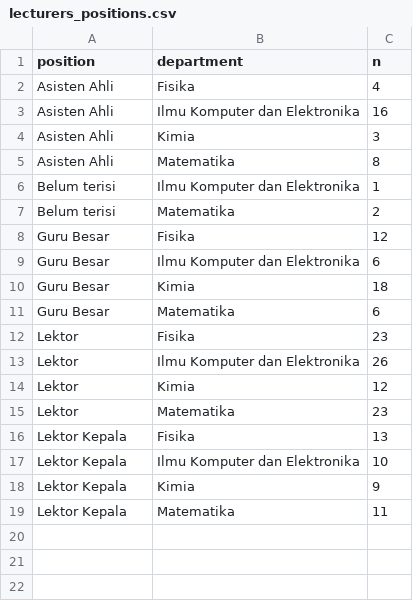
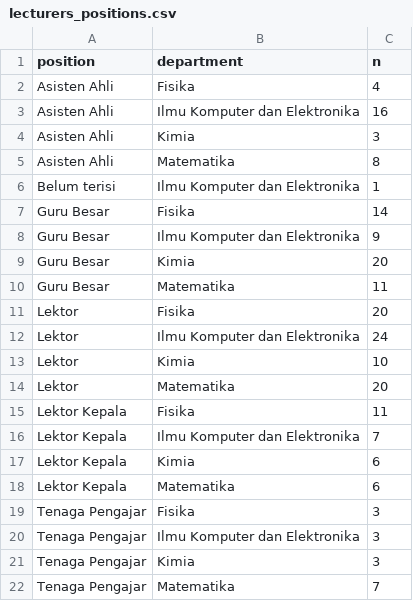
Before and after one commit to kristonova/laporan-dekan-2026, a CSV file: public/data/lecturers_positions.csv, drawn as a sheet.

Commit message:
update data sdm (guru besar, etc)

```diff
--- a/public/data/lecturers_positions.csv
+++ b/public/data/lecturers_positions.csv
@@ -6,14 +6,17 @@ Asisten Ahli,Matematika,8
 Belum terisi,Ilmu Komputer dan Elektronika,1
-Belum terisi,Matematika,2
-Guru Besar,Fisika,12
-Guru Besar,Ilmu Komputer dan Elektronika,6
-Guru Besar,Kimia,18
-Guru Besar,Matematika,6
-Lektor,Fisika,23
-Lektor,Ilmu Komputer dan Elektronika,26
-Lektor,Kimia,12
-Lektor,Matematika,23
-Lektor Kepala,Fisika,13
-Lektor Kepala,Ilmu Komputer dan Elektronika,10
-Lektor Kepala,Kimia,9
-Lektor Kepala,Matematika,11
+Guru Besar,Fisika,14
+Guru Besar,Ilmu Komputer dan Elektronika,9
+Guru Besar,Kimia,20
+Guru Besar,Matematika,11
+Lektor,Fisika,20
+Lektor,Ilmu Komputer dan Elektronika,24
+Lektor,Kimia,10
+Lektor,Matematika,20
+Lektor Kepala,Fisika,11
+Lektor Kepala,Ilmu Komputer dan Elektronika,7
+Lektor Kepala,Kimia,6
+Lektor Kepala,Matematika,6
+Tenaga Pengajar,Fisika,3
+Tenaga Pengajar,Ilmu Komputer dan Elektronika,3
+Tenaga Pengajar,Kimia,3
+Tenaga Pengajar,Matematika,7
```
Also changed, not shown: 21 other files.
